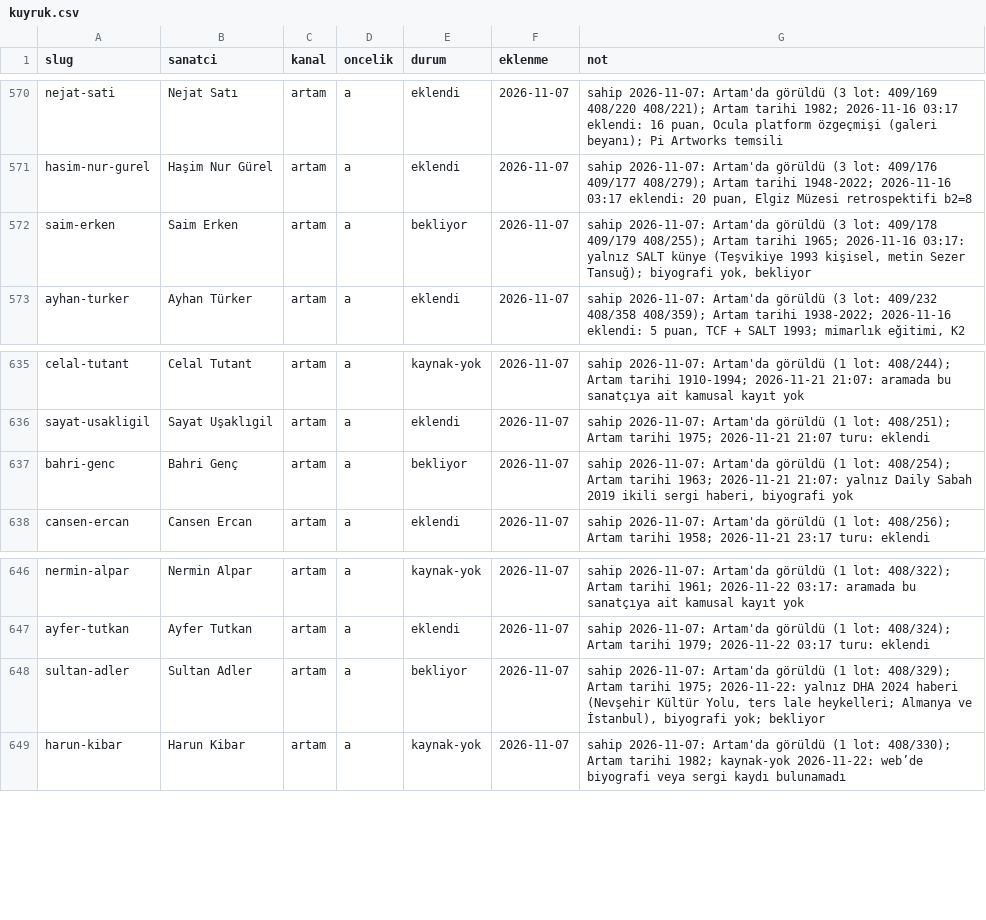
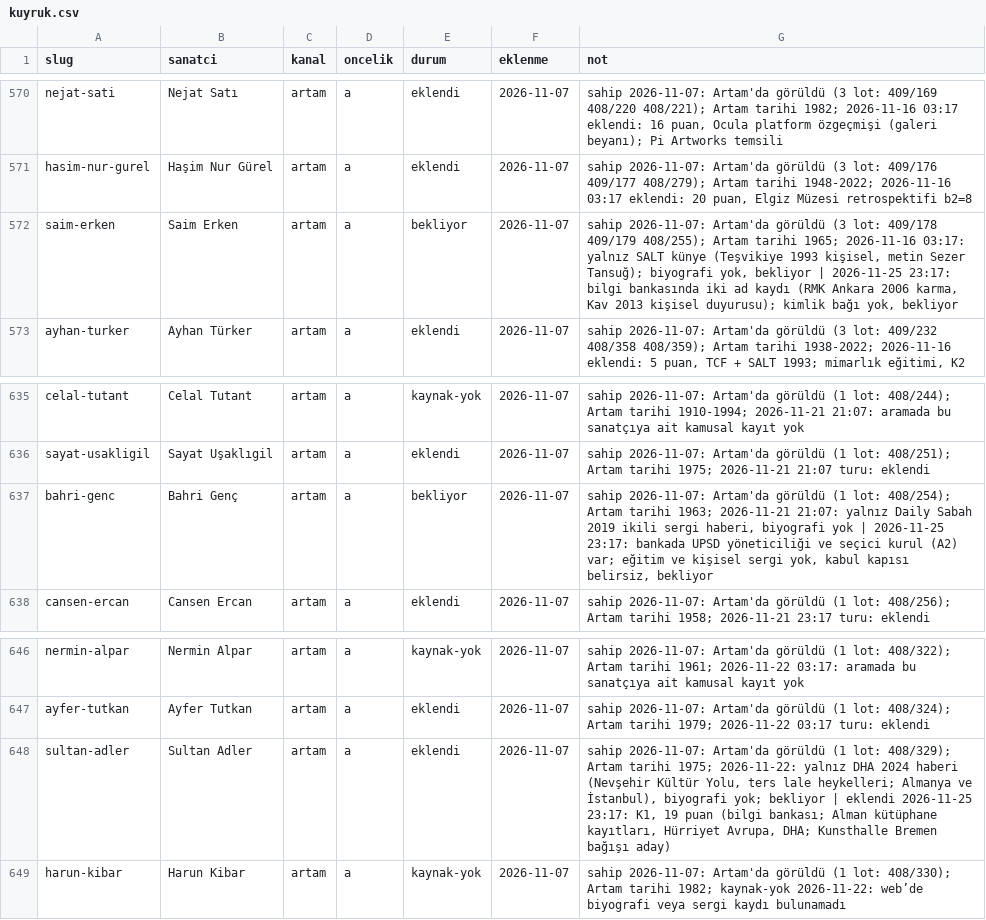
Before and after one commit to occiftci-ux/artvela-site, a CSV file: arastirma/kuyruk.csv, drawn as a sheet; only a part is shown, gaps mark what is left out.

```diff
--- a/arastirma/kuyruk.csv
+++ b/arastirma/kuyruk.csv
@@ -571,3 +571,3 @@ nejat-sati,Nejat Satı,artam,a,eklendi,2026-11-07,"sahip 2026-11-07: Artam'da g
 hasim-nur-gurel,Haşim Nur Gürel,artam,a,eklendi,2026-11-07,"sahip 2026-11-07: Artam'da görüldü (3 lot: 409/176 409/177 408/279); Artam tarihi 1948-2022; 2026-11-16 03:17 eklendi: 20 puan, Elgiz Müzesi retrospektifi b2=8"
-saim-erken,Saim Erken,artam,a,bekliyor,2026-11-07,"sahip 2026-11-07: Artam'da görüldü (3 lot: 409/178 409/179 408/255); Artam tarihi 1965; 2026-11-16 03:17: yalnız SALT künye (Teşvikiye 1993 kişisel, metin Sezer Tansuğ); biyografi yok, bekliyor"
+saim-erken,Saim Erken,artam,a,bekliyor,2026-11-07,"sahip 2026-11-07: Artam'da görüldü (3 lot: 409/178 409/179 408/255); Artam tarihi 1965; 2026-11-16 03:17: yalnız SALT künye (Teşvikiye 1993 kişisel, metin Sezer Tansuğ); biyografi yok, bekliyor | 2026-11-25 23:17: bilgi bankasında iki ad kaydı (RMK Ankara 2006 karma, Kav 2013 kişisel duyurusu); kimlik bağı yok, bekliyor"
 ayhan-turker,Ayhan Türker,artam,a,eklendi,2026-11-07,"sahip 2026-11-07: Artam'da görüldü (3 lot: 409/232 408/358 408/359); Artam tarihi 1938-2022; 2026-11-16 eklendi: 5 puan, TCF + SALT 1993; mimarlık eğitimi, K2"
@@ -636,3 +636,3 @@ celal-tutant,Celal Tutant,artam,a,kaynak-yok,2026-11-07,sahip 2026-11-07: Artam'
 sayat-usakligil,Sayat Uşaklıgil,artam,a,eklendi,2026-11-07,sahip 2026-11-07: Artam'da görüldü (1 lot: 408/251); Artam tarihi 1975; 2026-11-21 21:07 turu: eklendi
-bahri-genc,Bahri Genç,artam,a,bekliyor,2026-11-07,"sahip 2026-11-07: Artam'da görüldü (1 lot: 408/254); Artam tarihi 1963; 2026-11-21 21:07: yalnız Daily Sabah 2019 ikili sergi haberi, biyografi yok"
+bahri-genc,Bahri Genç,artam,a,bekliyor,2026-11-07,"sahip 2026-11-07: Artam'da görüldü (1 lot: 408/254); Artam tarihi 1963; 2026-11-21 21:07: yalnız Daily Sabah 2019 ikili sergi haberi, biyografi yok | 2026-11-25 23:17: bankada UPSD yöneticiliği ve seçici kurul (A2) var; eğitim ve kişisel sergi yok, kabul kapısı belirsiz, bekliyor"
 cansen-ercan,Cansen Ercan,artam,a,eklendi,2026-11-07,sahip 2026-11-07: Artam'da görüldü (1 lot: 408/256); Artam tarihi 1958; 2026-11-21 23:17 turu: eklendi
@@ -647,3 +647,3 @@ nermin-alpar,Nermin Alpar,artam,a,kaynak-yok,2026-11-07,sahip 2026-11-07: Artam'
 ayfer-tutkan,Ayfer Tutkan,artam,a,eklendi,2026-11-07,sahip 2026-11-07: Artam'da görüldü (1 lot: 408/324); Artam tarihi 1979; 2026-11-22 03:17 turu: eklendi
-sultan-adler,Sultan Adler,artam,a,bekliyor,2026-11-07,"sahip 2026-11-07: Artam'da görüldü (1 lot: 408/329); Artam tarihi 1975; 2026-11-22: yalnız DHA 2024 haberi (Nevşehir Kültür Yolu, ters lale heykelleri; Almanya ve İstanbul), biyografi yok; bekliyor"
+sultan-adler,Sultan Adler,artam,a,eklendi,2026-11-07,"sahip 2026-11-07: Artam'da görüldü (1 lot: 408/329); Artam tarihi 1975; 2026-11-22: yalnız DHA 2024 haberi (Nevşehir Kültür Yolu, ters lale heykelleri; Almanya ve İstanbul), biyografi yok; bekliyor | eklendi 2026-11-25 23:17: K1, 19 puan (bilgi bankası; Alman kütüphane kayıtları, Hürriyet Avrupa, DHA; Kunsthalle Bremen bağışı aday)"
 harun-kibar,Harun Kibar,artam,a,kaynak-yok,2026-11-07,sahip 2026-11-07: Artam'da görüldü (1 lot: 408/330); Artam tarihi 1982; kaynak-yok 2026-11-22: web’de biyografi veya sergi kaydı bulunamadı
```
Also changed, not shown: arastirma/artam-sanatcilar.csv, arastirma/sanatcilar.csv, 4 other files.
